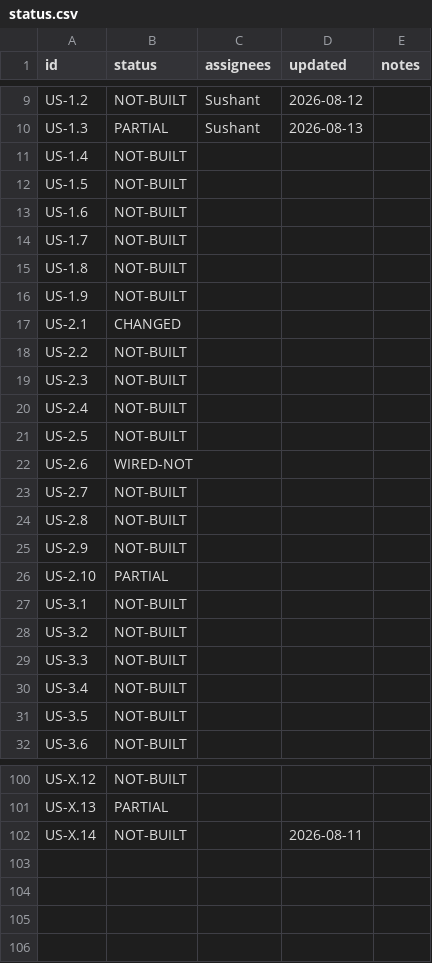
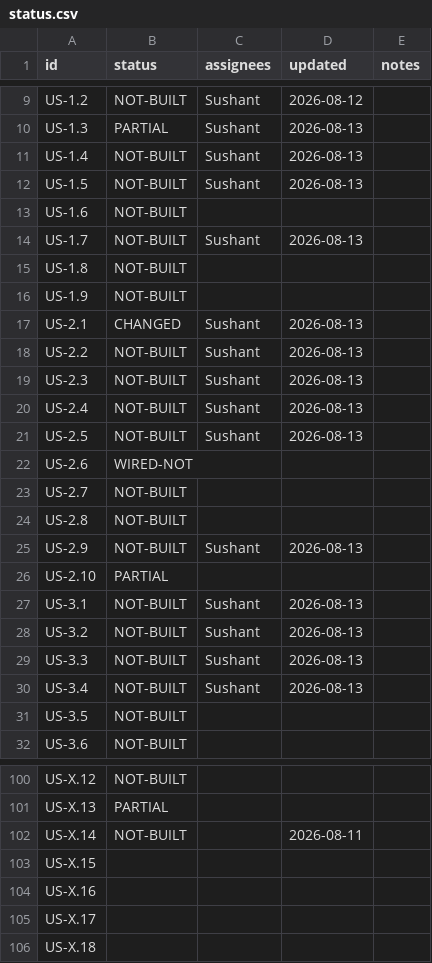
Before and after one commit to Lumif-ai/premium-audit-plan, a CSV file: status.csv, drawn as a sheet; only a part is shown, gaps mark what is left out.

Commit message:
plan: update 13 stories

```diff
--- a/status.csv
+++ b/status.csv
@@ -10,13 +10,13 @@ US-1.2,NOT-BUILT,Sushant,2026-08-12,
 US-1.3,PARTIAL,Sushant,2026-08-13,
-US-1.4,NOT-BUILT,,,
-US-1.5,NOT-BUILT,,,
+US-1.4,NOT-BUILT,Sushant,2026-08-13,
+US-1.5,NOT-BUILT,Sushant,2026-08-13,
 US-1.6,NOT-BUILT,,,
-US-1.7,NOT-BUILT,,,
+US-1.7,NOT-BUILT,Sushant,2026-08-13,
 US-1.8,NOT-BUILT,,,
 US-1.9,NOT-BUILT,,,
-US-2.1,CHANGED,,,
-US-2.2,NOT-BUILT,,,
-US-2.3,NOT-BUILT,,,
-US-2.4,NOT-BUILT,,,
-US-2.5,NOT-BUILT,,,
+US-2.1,CHANGED,Sushant,2026-08-13,
+US-2.2,NOT-BUILT,Sushant,2026-08-13,
+US-2.3,NOT-BUILT,Sushant,2026-08-13,
+US-2.4,NOT-BUILT,Sushant,2026-08-13,
+US-2.5,NOT-BUILT,Sushant,2026-08-13,
 US-2.6,WIRED-NOT,,,
@@ -24,8 +24,8 @@ US-2.7,NOT-BUILT,,,
 US-2.8,NOT-BUILT,,,
-US-2.9,NOT-BUILT,,,
+US-2.9,NOT-BUILT,Sushant,2026-08-13,
 US-2.10,PARTIAL,,,
-US-3.1,NOT-BUILT,,,
-US-3.2,NOT-BUILT,,,
-US-3.3,NOT-BUILT,,,
-US-3.4,NOT-BUILT,,,
+US-3.1,NOT-BUILT,Sushant,2026-08-13,
+US-3.2,NOT-BUILT,Sushant,2026-08-13,
+US-3.3,NOT-BUILT,Sushant,2026-08-13,
+US-3.4,NOT-BUILT,Sushant,2026-08-13,
 US-3.5,NOT-BUILT,,,
@@ -102 +102,5 @@ US-X.13,PARTIAL,,,
 US-X.14,NOT-BUILT,,2026-08-11,
+US-X.15,,,,
+US-X.16,,,,
+US-X.17,,,,
+US-X.18,,,,
```
